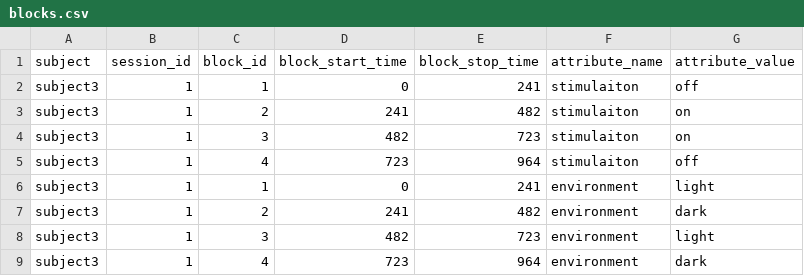
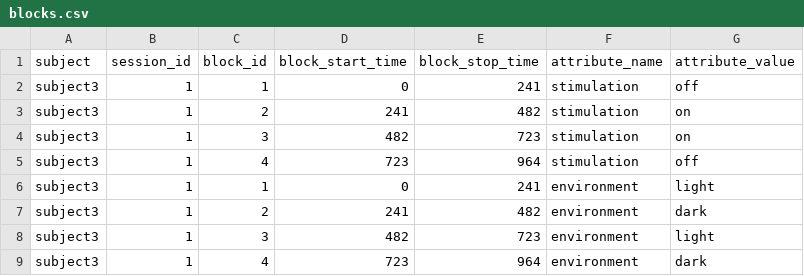
Before and after one commit to datajoint/workflow-optogenetics, a CSV file: user_data/blocks.csv, drawn as a sheet.

```diff
--- a/user_data/blocks.csv
+++ b/user_data/blocks.csv
@@ -1,6 +1,6 @@
 subject,session_id,block_id,block_start_time,block_stop_time,attribute_name,attribute_value
-subject3,1,1,0,241,stimulaiton,off
-subject3,1,2,241,482,stimulaiton,on
-subject3,1,3,482,723,stimulaiton,on
-subject3,1,4,723,964,stimulaiton,off
+subject3,1,1,0,241,stimulation,off
+subject3,1,2,241,482,stimulation,on
+subject3,1,3,482,723,stimulation,on
+subject3,1,4,723,964,stimulation,off
 subject3,1,1,0,241,environment,light
```
Also changed, not shown: user_data/events.csv, 38 other files.
